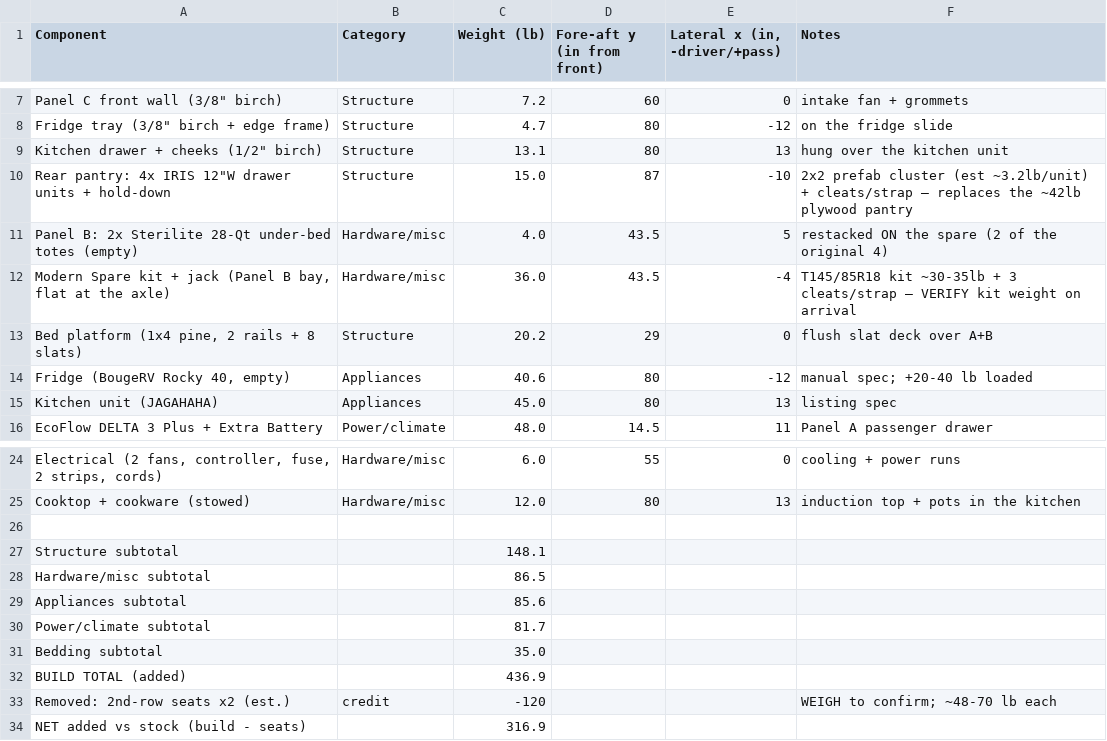
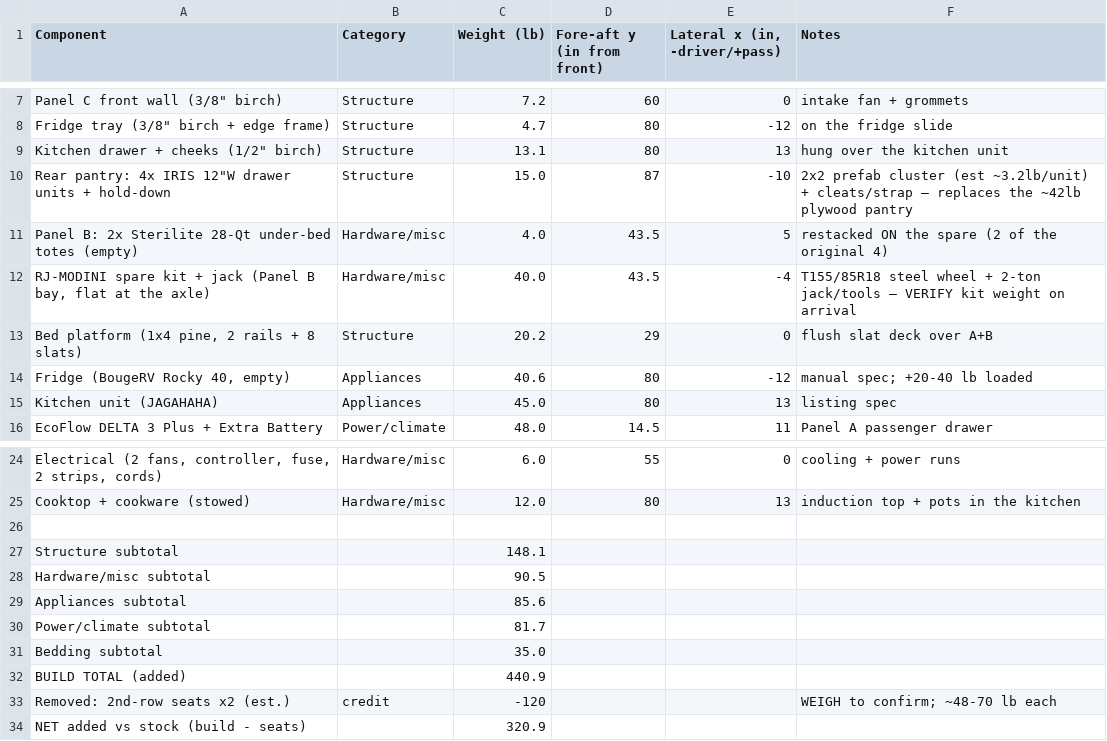
Before and after one commit to StephenRJohns/sienna_camper, a CSV file: weight_budget.csv, drawn as a sheet; only a part is shown, gaps mark what is left out; the diff names each change by its address in the sheet, - before the commit and + after, or states it on an @@ line.

Commit message:
Spare = RJ-MODINI kit (T155/85R18 steel, 28.5" — closest OE diameter match, $349.95): update render/params/plan/weights (build ~441, net ~321, loaded ~781)/artifacts; totals ~$3,350-3,740

```diff
--- a/weight_budget.csv
+++ b/weight_budget.csv
-A12 (Component): Modern Spare kit +…
+A12 (Component): RJ-MODINI spare kit +…
-C12 (Weight (lb)): 36.0
+C12 (Weight (lb)): 40.0
-F12 (Notes): T145/85R18 kit ~30-35lb + 3 cleats/strap — VERIFY…
+F12 (Notes): T155/85R18 steel wheel + 2-ton jack/tools — VERIFY…
-C28 (Weight (lb)): 86.5
+C28 (Weight (lb)): 90.5
-C32 (Weight (lb)): 436.9
+C32 (Weight (lb)): 440.9
-C34 (Weight (lb)): 316.9
+C34 (Weight (lb)): 320.9
```
Also changed, not shown: 10 other files.
